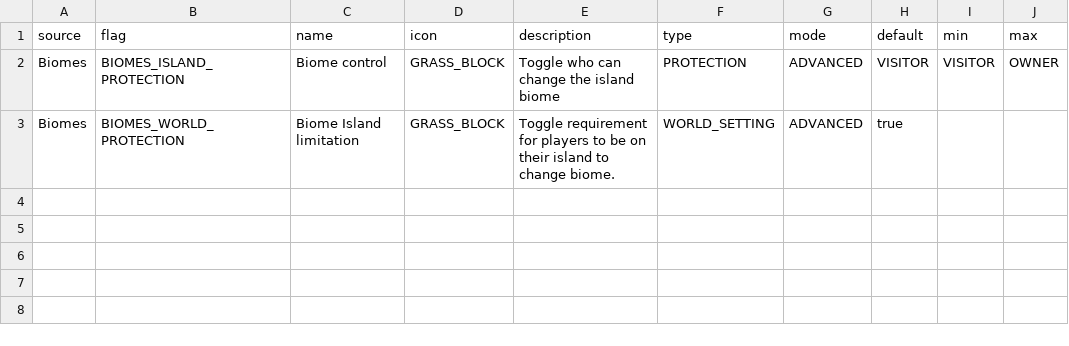
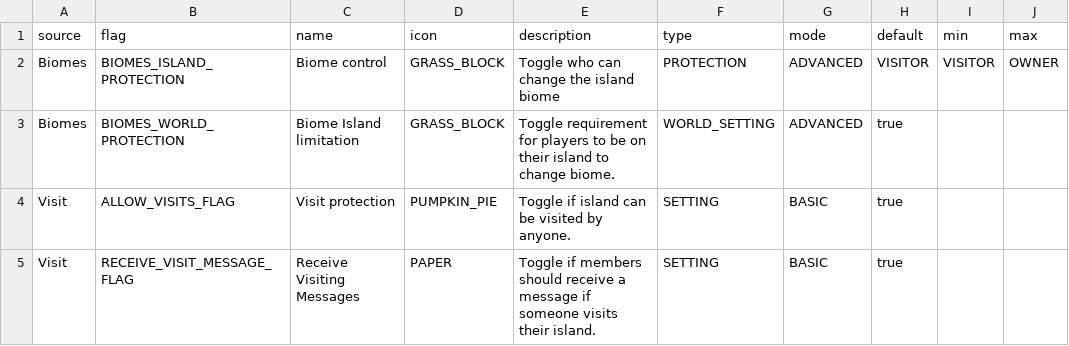
Before and after one commit to BentoBoxWorld/docs, a CSV file: data/flags.csv, drawn as a sheet.

Commit message:
Add visit flags.

```diff
--- a/data/flags.csv
+++ b/data/flags.csv
@@ -3 +3,3 @@ Biomes,BIOMES_ISLAND_PROTECTION,Biome control,GRASS_BLOCK,Toggle who can change
 Biomes,BIOMES_WORLD_PROTECTION,Biome Island limitation,GRASS_BLOCK,Toggle requirement for players to be on their island to change biome.,WORLD_SETTING,ADVANCED,true,,
+Visit,ALLOW_VISITS_FLAG,Visit protection,PUMPKIN_PIE,Toggle if island can be visited by anyone.,SETTING,BASIC,true,,
+Visit,RECEIVE_VISIT_MESSAGE_FLAG,Receive Visiting Messages,PAPER,Toggle if members should receive a message if someone visits their island.,SETTING,BASIC,true,,
```
